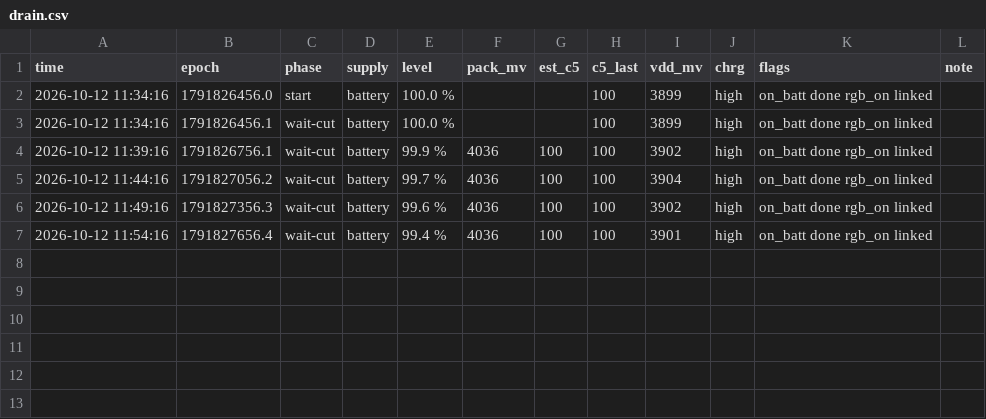
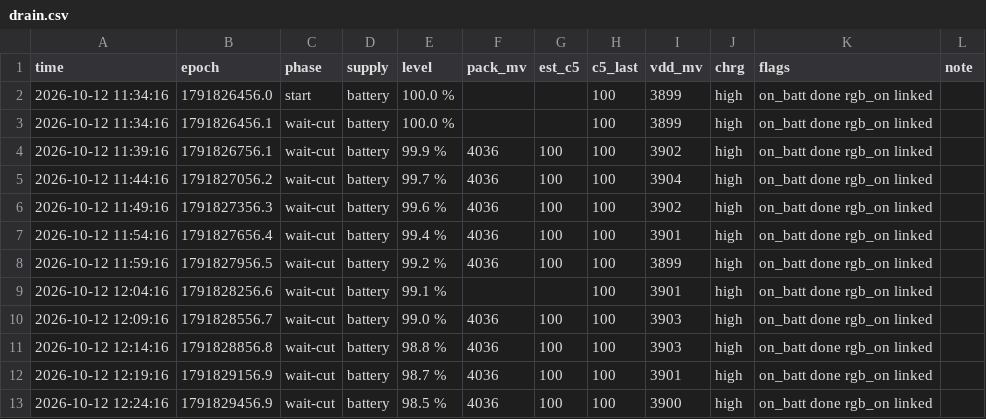
Before and after one commit to KirillCustom/ak820-pro, a CSV file: history/battery-2026-10-12-drain-2e/drain.csv, drawn as a sheet; the diff names each change by its address in the sheet, - before the commit and + after, or states it on an @@ line.

```diff
--- a/history/battery-2026-10-12-drain-2e/drain.csv
+++ b/history/battery-2026-10-12-drain-2e/drain.csv
+row 8: 2026-10-12 11:59:16 | 1791827956.5 | wait-cut | battery | 99.2 % | 4036 | 100 | 100 | 3899 | high | on_batt done rgb_on linked
+row 9: 2026-10-12 12:04:16 | 1791828256.6 | wait-cut | battery | 99.1 % |  |  | 100 | 3901 | high | on_batt done rgb_on linked
+row 10: 2026-10-12 12:09:16 | 1791828556.7 | wait-cut | battery | 99.0 % | 4036 | 100 | 100 | 3903 | high | on_batt done rgb_on linked
+row 11: 2026-10-12 12:14:16 | 1791828856.8 | wait-cut | battery | 98.8 % | 4036 | 100 | 100 | 3903 | high | on_batt done rgb_on linked
+row 12: 2026-10-12 12:19:16 | 1791829156.9 | wait-cut | battery | 98.7 % | 4036 | 100 | 100 | 3901 | high | on_batt done rgb_on linked
+row 13: 2026-10-12 12:24:16 | 1791829456.9 | wait-cut | battery | 98.5 % | 4036 | 100 | 100 | 3900 | high | on_batt done rgb_on linked
```
Also changed, not shown: 6 other files.
